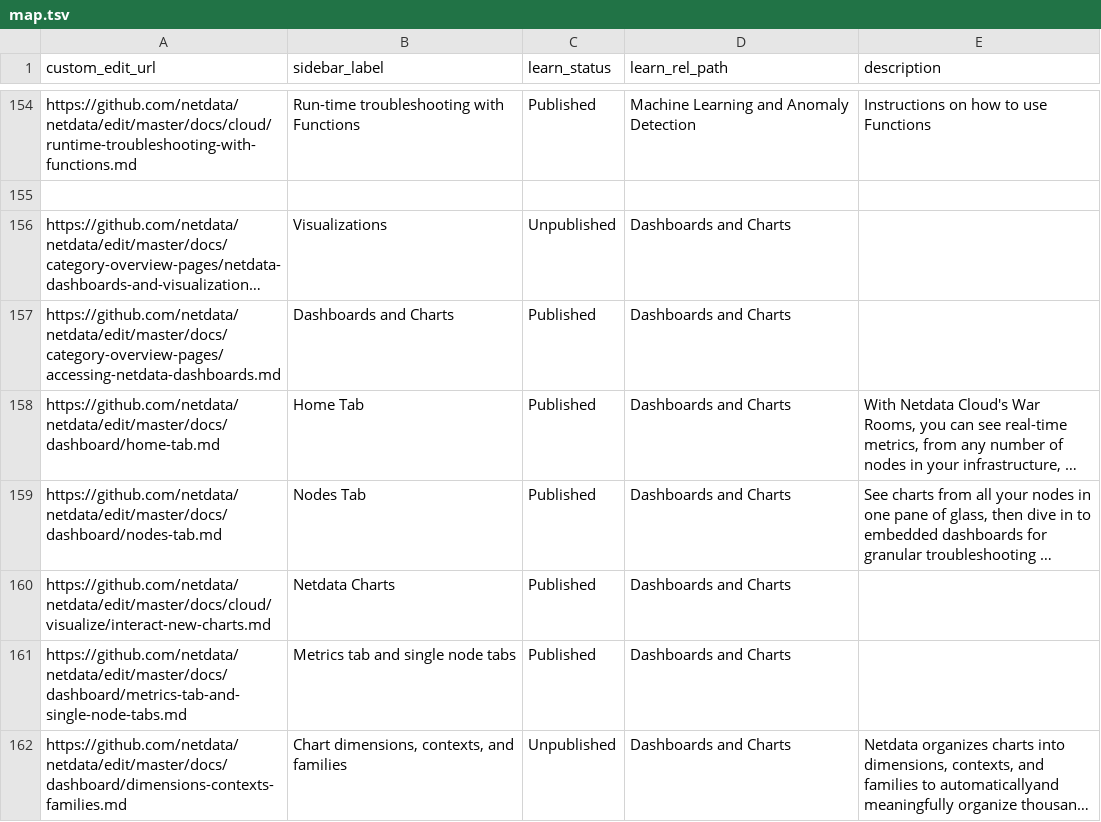
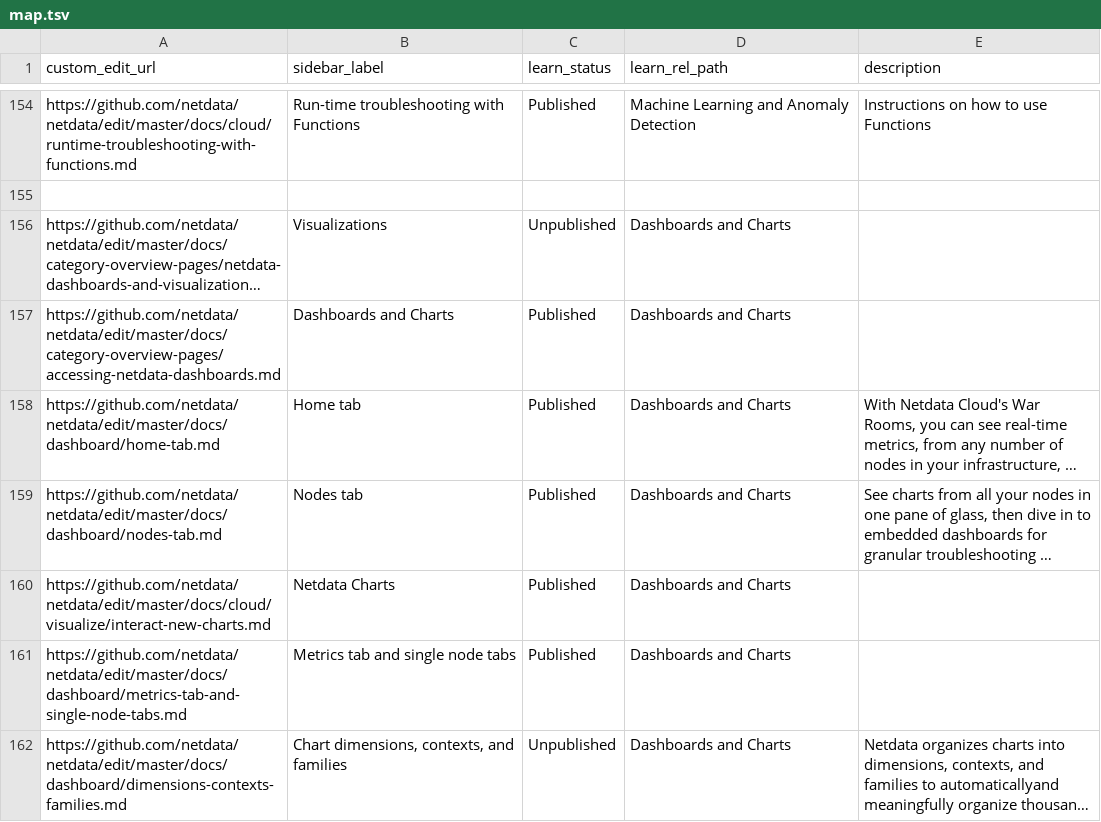
Before and after one commit to netdata/learn, a TSV file: map.tsv, drawn as a sheet; only a part is shown, gaps mark what is left out; long unchanged cells end in …; the diff names each change by its address in the sheet, - before the commit and + after, or states it on an @@ line.

Commit message:
Update map.tsv

```diff
--- a/map.tsv
+++ b/map.tsv
-B158 (sidebar_label): Home Tab
+B158 (sidebar_label): Home tab
-B159 (sidebar_label): Nodes Tab
+B159 (sidebar_label): Nodes tab
```
